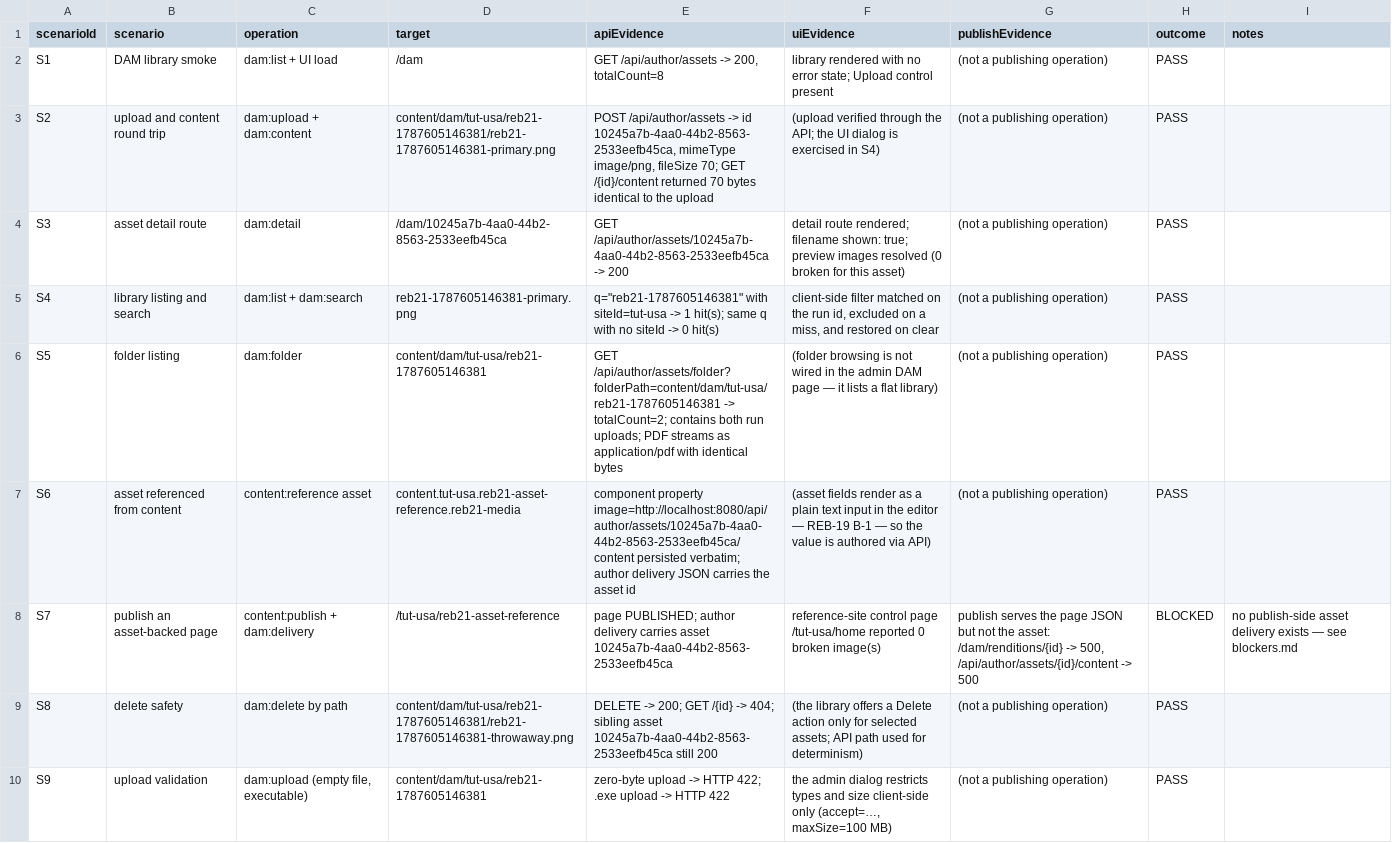
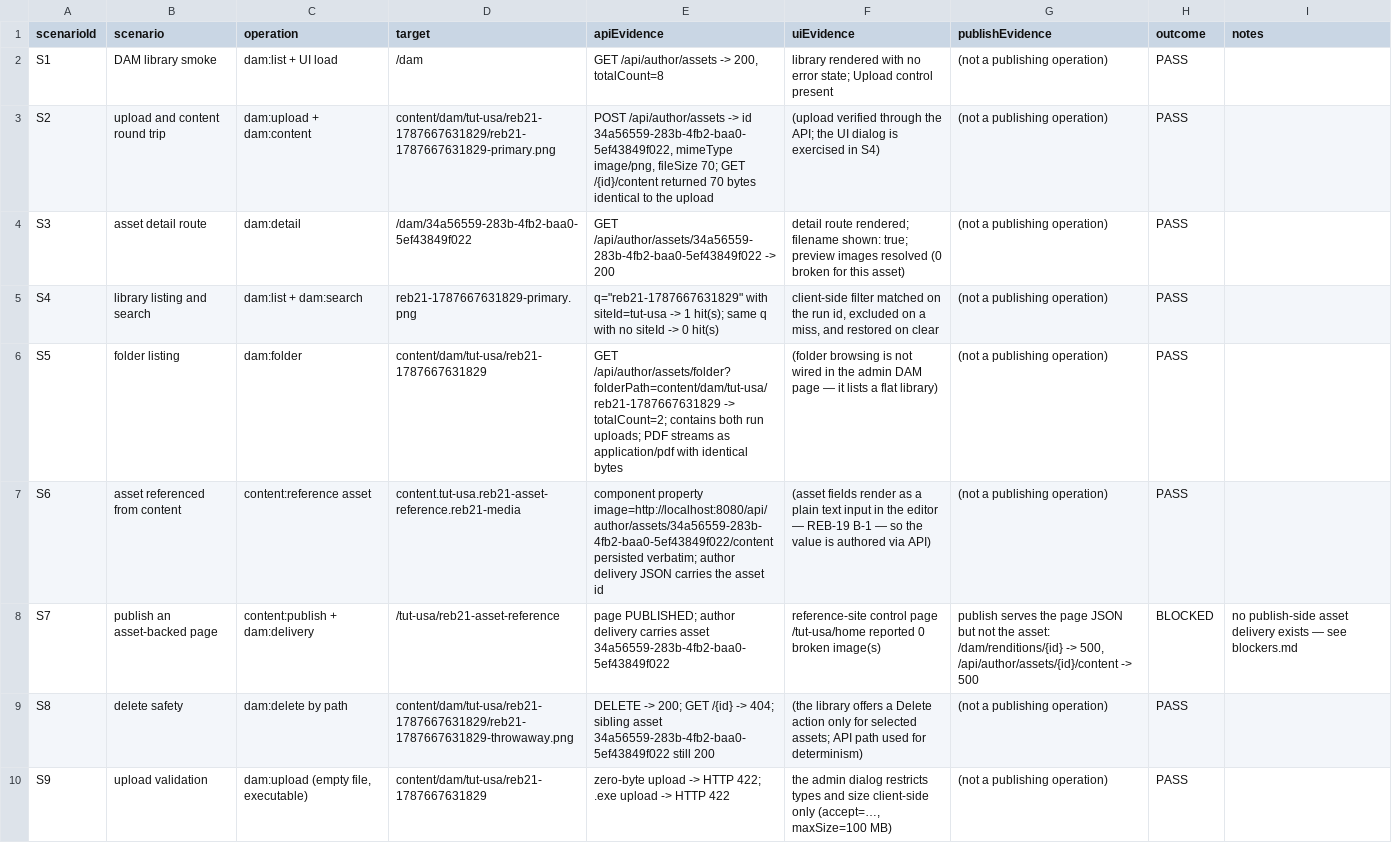
Before and after one commit to stgreenrecords/FlexCMS, a CSV file: df/artifacts/REB-21/devops/dam-operation-matrix.csv, drawn as a sheet.

```diff
--- a/df/artifacts/REB-21/devops/dam-operation-matrix.csv
+++ b/df/artifacts/REB-21/devops/dam-operation-matrix.csv
@@ -2,9 +2,9 @@ scenarioId,scenario,operation,target,apiEvidence,uiEvidence,publishEvidence,outc
 S1,DAM library smoke,dam:list + UI load,/dam,"GET /api/author/assets -> 200, totalCount=8",library rendered with no error state; Upload control present,(not a publishing operation),PASS,
-S2,upload and content round trip,dam:upload + dam:content,content/dam/tut-usa/reb21-1787605146381/reb21-1787605146381-primary.png,"POST /api/author/assets -> id 10245a7b-4aa0-44b2-8563-2533eefb45ca, mimeType image/png, fileSize 70; GET /{id}/content returned 70 bytes identical to the upload",(upload verified through the API; the UI dialog is exercised in S4),(not a publishing operation),PASS,
-S3,asset detail route,dam:detail,/dam/10245a7b-4aa0-44b2-8563-2533eefb45ca,GET /api/author/assets/10245a7b-4aa0-44b2-8563-2533eefb45ca -> 200,detail route rendered; filename shown: true; preview images resolved (0 broken for this asset),(not a publishing operation),PASS,
-S4,library listing and search,dam:list + dam:search,reb21-1787605146381-primary.png,"q=""reb21-1787605146381"" with siteId=tut-usa -> 1 hit(s); same q with no siteId -> 0 hit(s)","client-side filter matched on the run id, excluded on a miss, and restored on clear",(not a publishing operation),PASS,
-S5,folder listing,dam:folder,content/dam/tut-usa/reb21-1787605146381,GET /api/author/assets/folder?folderPath=content/dam/tut-usa/reb21-1787605146381 -> totalCount=2; contains both run uploads; PDF streams as application/pdf with identical bytes,(folder browsing is not wired in the admin DAM page — it lists a flat library),(not a publishing operation),PASS,
-S6,asset referenced from content,content:reference asset,content.tut-usa.reb21-asset-reference.reb21-media,component property image=http://localhost:8080/api/author/assets/10245a7b-4aa0-44b2-8563-2533eefb45ca/content persisted verbatim; author delivery JSON carries the asset id,(asset fields render as a plain text input in the editor — REB-19 B-1 — so the value is authored via API),(not a publishing operation),PASS,
-S7,publish an asset-backed page,content:publish + dam:delivery,/tut-usa/reb21-asset-reference,page PUBLISHED; author delivery carries asset 10245a7b-4aa0-44b2-8563-2533eefb45ca,reference-site control page /tut-usa/home reported 0 broken image(s),"publish serves the page JSON but not the asset: /dam/renditions/{id} -> 500, /api/author/assets/{id}/content -> 500",BLOCKED,no publish-side asset delivery exists — see blockers.md
-S8,delete safety,dam:delete by path,content/dam/tut-usa/reb21-1787605146381/reb21-1787605146381-throwaway.png,DELETE -> 200; GET /{id} -> 404; sibling asset 10245a7b-4aa0-44b2-8563-2533eefb45ca still 200,(the library offers a Delete action only for selected assets; API path used for determinism),(not a publishing operation),PASS,
-S9,upload validation,"dam:upload (empty file, executable)",content/dam/tut-usa/reb21-1787605146381,zero-byte upload -> HTTP 422; .exe upload -> HTTP 422,"the admin dialog restricts types and size client-side only (accept=…, maxSize=100 MB)",(not a publishing operation),PASS,
+S2,upload and content round trip,dam:upload + dam:content,content/dam/tut-usa/reb21-1787667631829/reb21-1787667631829-primary.png,"POST /api/author/assets -> id 34a56559-283b-4fb2-baa0-5ef43849f022, mimeType image/png, fileSize 70; GET /{id}/content returned 70 bytes identical to the upload",(upload verified through the API; the UI dialog is exercised in S4),(not a publishing operation),PASS,
+S3,asset detail route,dam:detail,/dam/34a56559-283b-4fb2-baa0-5ef43849f022,GET /api/author/assets/34a56559-283b-4fb2-baa0-5ef43849f022 -> 200,detail route rendered; filename shown: true; preview images resolved (0 broken for this asset),(not a publishing operation),PASS,
+S4,library listing and search,dam:list + dam:search,reb21-1787667631829-primary.png,"q=""reb21-1787667631829"" with siteId=tut-usa -> 1 hit(s); same q with no siteId -> 0 hit(s)","client-side filter matched on the run id, excluded on a miss, and restored on clear",(not a publishing operation),PASS,
+S5,folder listing,dam:folder,content/dam/tut-usa/reb21-1787667631829,GET /api/author/assets/folder?folderPath=content/dam/tut-usa/reb21-1787667631829 -> totalCount=2; contains both run uploads; PDF streams as application/pdf with identical bytes,(folder browsing is not wired in the admin DAM page — it lists a flat library),(not a publishing operation),PASS,
+S6,asset referenced from content,content:reference asset,content.tut-usa.reb21-asset-reference.reb21-media,component property image=http://localhost:8080/api/author/assets/34a56559-283b-4fb2-baa0-5ef43849f022/content persisted verbatim; author delivery JSON carries the asset id,(asset fields render as a plain text input in the editor — REB-19 B-1 — so the value is authored via API),(not a publishing operation),PASS,
+S7,publish an asset-backed page,content:publish + dam:delivery,/tut-usa/reb21-asset-reference,page PUBLISHED; author delivery carries asset 34a56559-283b-4fb2-baa0-5ef43849f022,reference-site control page /tut-usa/home reported 0 broken image(s),"publish serves the page JSON but not the asset: /dam/renditions/{id} -> 500, /api/author/assets/{id}/content -> 500",BLOCKED,no publish-side asset delivery exists — see blockers.md
+S8,delete safety,dam:delete by path,content/dam/tut-usa/reb21-1787667631829/reb21-1787667631829-throwaway.png,DELETE -> 200; GET /{id} -> 404; sibling asset 34a56559-283b-4fb2-baa0-5ef43849f022 still 200,(the library offers a Delete action only for selected assets; API path used for determinism),(not a publishing operation),PASS,
+S9,upload validation,"dam:upload (empty file, executable)",content/dam/tut-usa/reb21-1787667631829,zero-byte upload -> HTTP 422; .exe upload -> HTTP 422,"the admin dialog restricts types and size client-side only (accept=…, maxSize=100 MB)",(not a publishing operation),PASS,
```
Also changed, not shown: df/artifacts/REB-19/devops/matrix-coverage.csv, df/artifacts/REB-20/devops/publishing-operation-matrix.csv, 25 other files.
